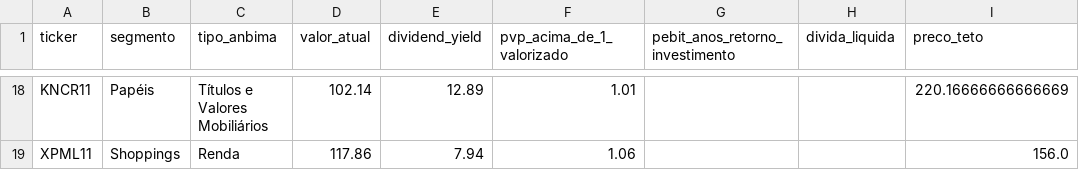
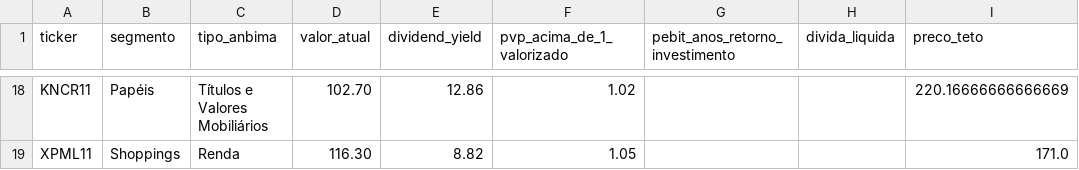
Before and after one commit to Genicleito/market_trading_analysis, a CSV file: indicadores-status-invest.csv, drawn as a sheet; only a part is shown, gaps mark what is left out; the diff covers the shown part only; the diff names each change by its address in the sheet, - before the commit and + after, or states it on an @@ line.

```diff
--- a/indicadores-status-invest.csv
+++ b/indicadores-status-invest.csv
-D18 (valor_atual): 102.14
+D18 (valor_atual): 102.70
-E18 (dividend_yield): 12.89
+E18 (dividend_yield): 12.86
-F18 (pvp_acima_de_1_valorizado): 1.01
+F18 (pvp_acima_de_1_valorizado): 1.02
-D19 (valor_atual): 117.86
+D19 (valor_atual): 116.30
-E19 (dividend_yield): 7.94
+E19 (dividend_yield): 8.82
-F19 (pvp_acima_de_1_valorizado): 1.06
+F19 (pvp_acima_de_1_valorizado): 1.05
-I19 (preco_teto): 156.0
+I19 (preco_teto): 171.0
```
Also changed, not shown: 61 edited cells elsewhere in this file.
